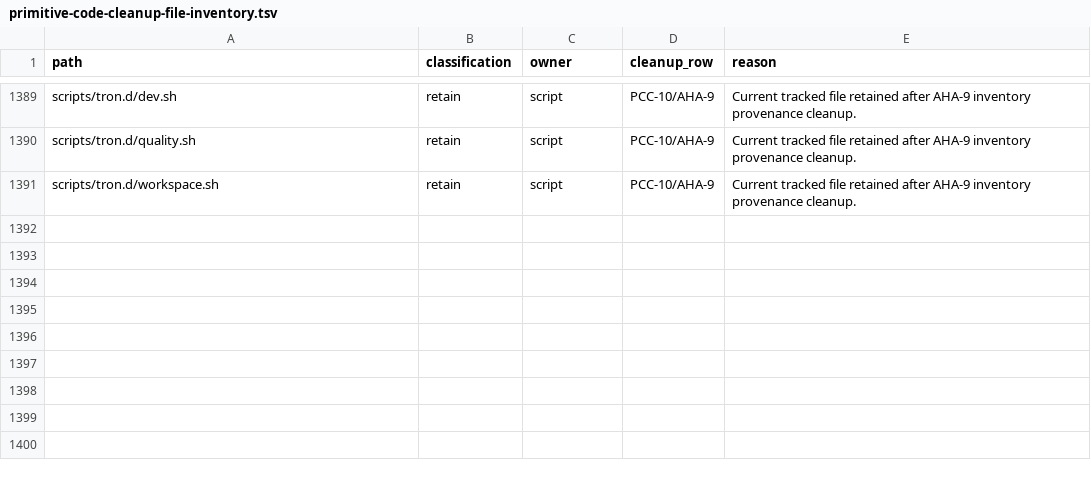
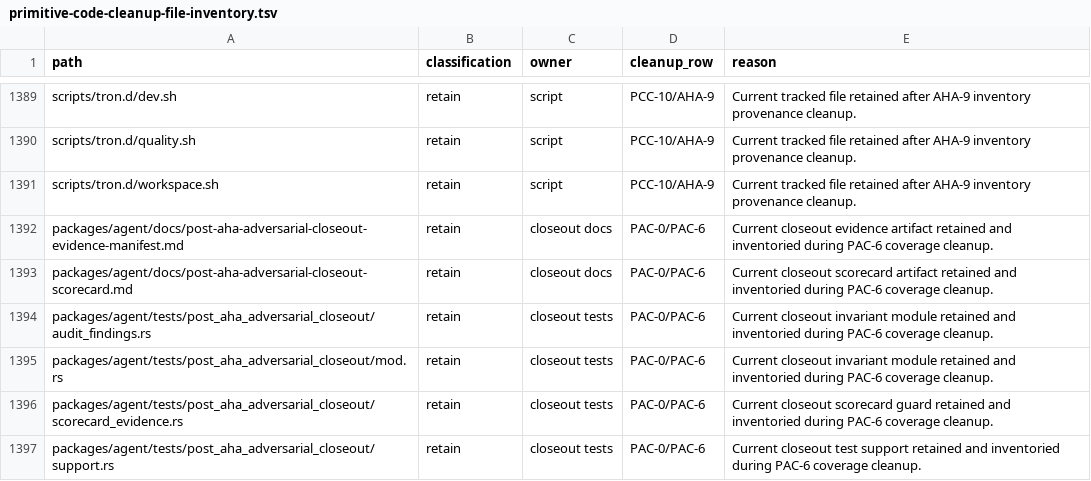
Before and after one commit to mhismail3/tron, a TSV file: packages/agent/docs/primitive-code-cleanup-file-inventory.tsv, drawn as a sheet; only a part is shown, gaps mark what is left out; the diff covers the shown part only.

```diff
--- a/packages/agent/docs/primitive-code-cleanup-file-inventory.tsv
+++ b/packages/agent/docs/primitive-code-cleanup-file-inventory.tsv
@@ -1391 +1391,7 @@ scripts/tron.d/quality.sh	retain	script	PCC-10/AHA-9	Current tracked file retain
 scripts/tron.d/workspace.sh	retain	script	PCC-10/AHA-9	Current tracked file retained after AHA-9 inventory provenance cleanup.
+packages/agent/docs/post-aha-adversarial-closeout-evidence-manifest.md	retain	closeout docs	PAC-0/PAC-6	Current closeout evidence artifact retained and inventoried during PAC-6 coverage cleanup.
+packages/agent/docs/post-aha-adversarial-closeout-scorecard.md	retain	closeout docs	PAC-0/PAC-6	Current closeout scorecard artifact retained and inventoried during PAC-6 coverage cleanup.
+packages/agent/tests/post_aha_adversarial_closeout/audit_findings.rs	retain	closeout tests	PAC-0/PAC-6	Current closeout invariant module retained and inventoried during PAC-6 coverage cleanup.
+packages/agent/tests/post_aha_adversarial_closeout/mod.rs	retain	closeout tests	PAC-0/PAC-6	Current closeout invariant module retained and inventoried during PAC-6 coverage cleanup.
+packages/agent/tests/post_aha_adversarial_closeout/scorecard_evidence.rs	retain	closeout tests	PAC-0/PAC-6	Current closeout scorecard guard retained and inventoried during PAC-6 coverage cleanup.
+packages/agent/tests/post_aha_adversarial_closeout/support.rs	retain	closeout tests	PAC-0/PAC-6	Current closeout test support retained and inventoried during PAC-6 coverage cleanup.
```
Also changed, not shown: 5 added rows and 30 edited cells elsewhere in this file, packages/agent/docs/hierarchical-rearchitecture-current-ownership-map.tsv, packages/agent/docs/hierarchical-rearchitecture-ios-current-ownership-map.tsv, 19 other files.
